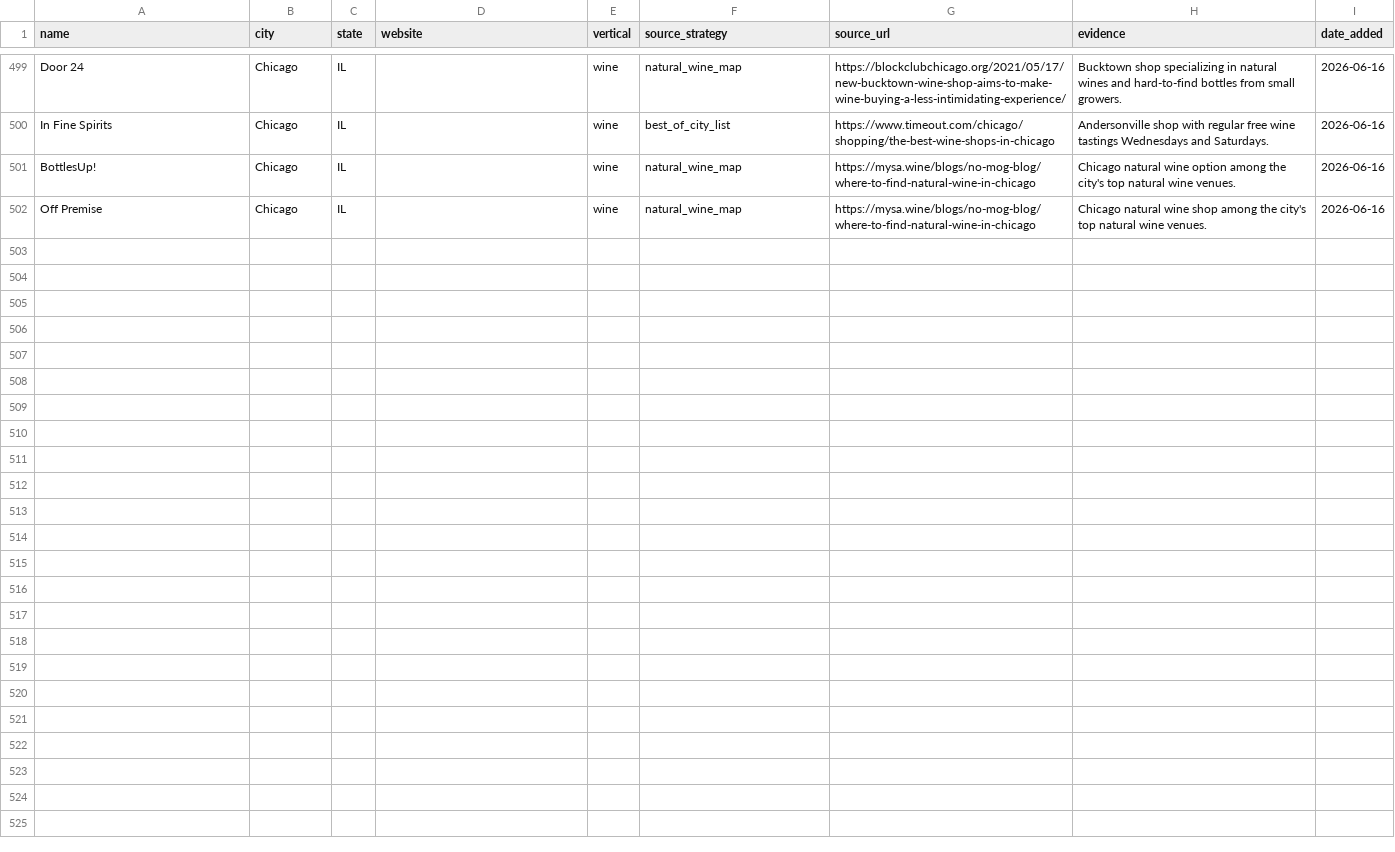
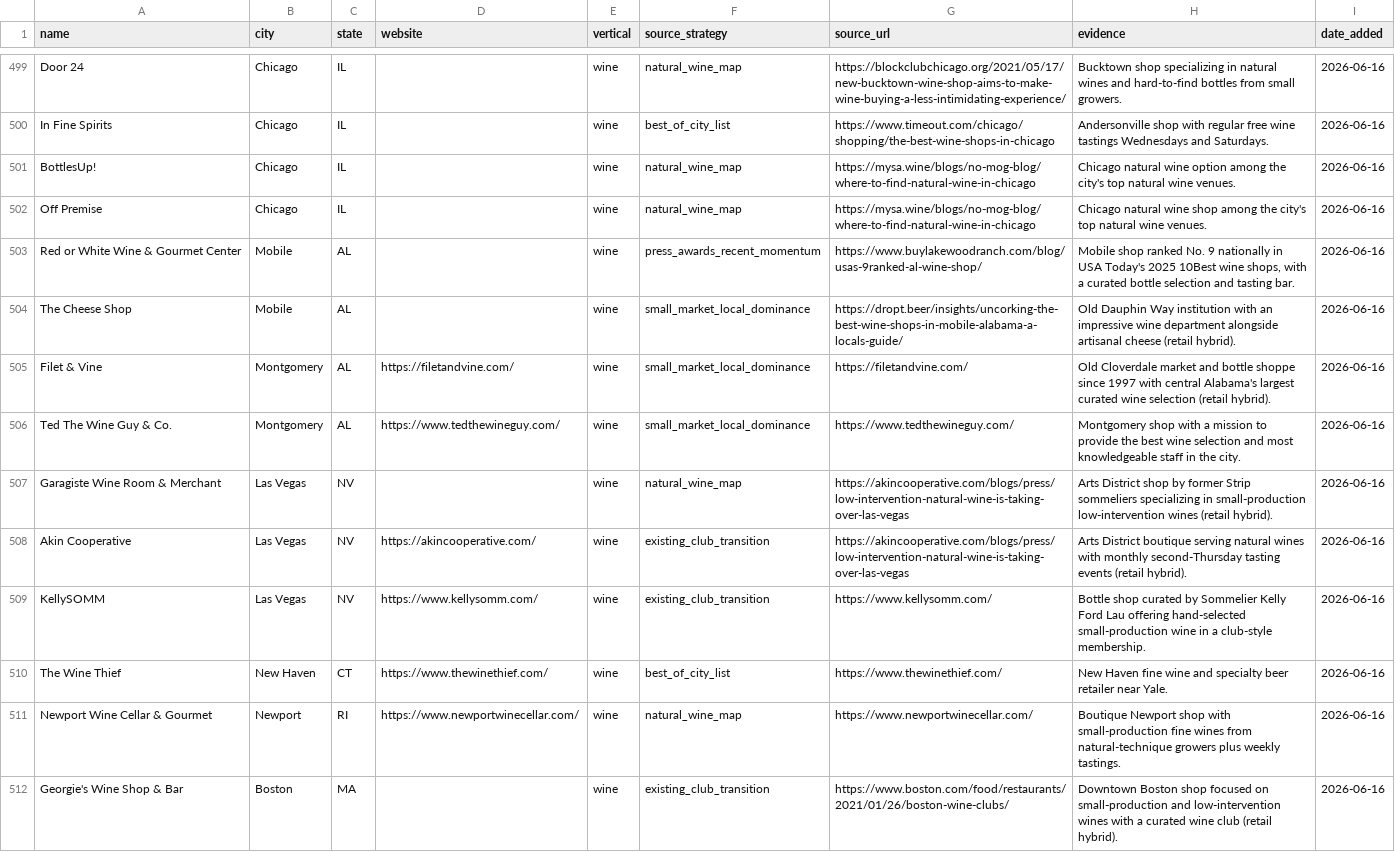
Before and after one commit to kavir10/lead-scoring, a CSV file: output/innovative_leads/master_wine_20260616.csv, drawn as a sheet; only a part is shown, gaps mark what is left out; the diff names each change by its address in the sheet, - before the commit and + after, or states it on an @@ line.

```diff
--- a/output/innovative_leads/master_wine_20260616.csv
+++ b/output/innovative_leads/master_wine_20260616.csv
+row 503: Red or White Wine & Gourmet Center | Mobile | AL |  | wine | press_awards_recent_momentum | https://www.buylakewoodranch.com/blog/usas-9ranked-al-wine-shop/ | Mobile shop ranked No. 9 nationally in USA Today's 2025 10Best wine shops, with a curated bottle selection and tasting bar. | 2026-06-16
+row 504: The Cheese Shop | Mobile | AL |  | wine | small_market_local_dominance | https://dropt.beer/insights/uncorking-the-best-wine-shops-in-mobile-alabama-a-locals-guide/ | Old Dauphin Way institution with an impressive wine department alongside artisanal cheese (retail hybrid). | 2026-06-16
+row 505: Filet & Vine | Montgomery | AL | https://filetandvine.com/ | wine | small_market_local_dominance | https://filetandvine.com/ | Old Cloverdale market and bottle shoppe since 1997 with central Alabama's largest curated wine selection (retail hybrid). | 2026-06-16
+row 506: Ted The Wine Guy & Co. | Montgomery | AL | https://www.tedthewineguy.com/ | wine | small_market_local_dominance | https://www.tedthewineguy.com/ | Montgomery shop with a mission to provide the best wine selection and most knowledgeable staff in the city. | 2026-06-16
+row 507: Garagiste Wine Room & Merchant | Las Vegas | NV |  | wine | natural_wine_map | https://akincooperative.com/blogs/press/low-intervention-natural-wine-is-taking-over-las-vegas | Arts District shop by former Strip sommeliers specializing in small-production low-intervention wines (retail hybrid). | 2026-06-16
+row 508: Akin Cooperative | Las Vegas | NV | https://akincooperative.com/ | wine | existing_club_transition | https://akincooperative.com/blogs/press/low-intervention-natural-wine-is-taking-over-las-vegas | Arts District boutique serving natural wines with monthly second-Thursday tasting events (retail hybrid). | 2026-06-16
+row 509: KellySOMM | Las Vegas | NV | https://www.kellysomm.com/ | wine | existing_club_transition | https://www.kellysomm.com/ | Bottle shop curated by Sommelier Kelly Ford Lau offering hand-selected small-production wine in a club-style membership. | 2026-06-16
+row 510: The Wine Thief | New Haven | CT | https://www.thewinethief.com/ | wine | best_of_city_list | https://www.thewinethief.com/ | New Haven fine wine and specialty beer retailer near Yale. | 2026-06-16
+row 511: Newport Wine Cellar & Gourmet | Newport | RI | https://www.newportwinecellar.com/ | wine | natural_wine_map | https://www.newportwinecellar.com/ | Boutique Newport shop with small-production fine wines from natural-technique growers plus weekly tastings. | 2026-06-16
+row 512: Georgie's Wine Shop & Bar | Boston | MA |  | wine | existing_club_transition | https://www.boston.com/food/restaurants/2021/01/26/boston-wine-clubs/ | Downtown Boston shop focused on small-production and low-intervention wines with a curated wine club (retail hybrid). | 2026-06-16
```
Also changed, not shown: output/innovative_leads/butchers/harvested_subagents_20260616.csv, output/innovative_leads/cheese/wave2_states_clubs_20260616.csv, 3 other files.
